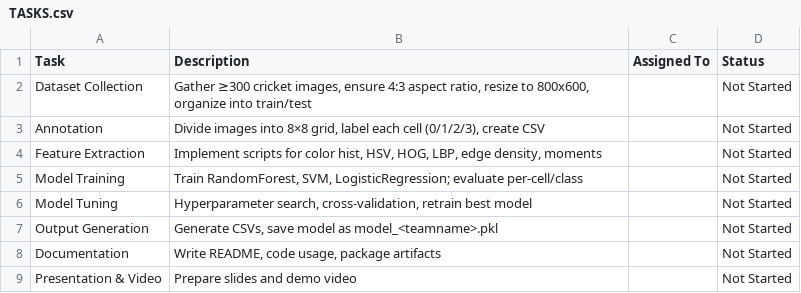
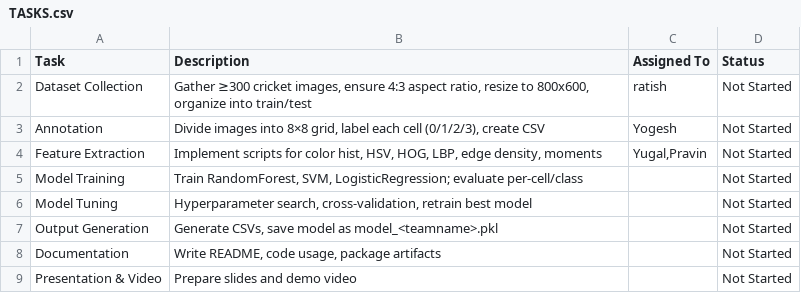
Before and after one commit to mepravintp/PG-IITB, a CSV file: cricket_object_detection/TASKS.csv, drawn as a sheet.

Commit message:
first project discussion

```diff
--- a/cricket_object_detection/TASKS.csv
+++ b/cricket_object_detection/TASKS.csv
@@ -1,5 +1,5 @@
 Task,Description,Assigned To,Status
-Dataset Collection,"Gather ≥300 cricket images, ensure 4:3 aspect ratio, resize to 800x600, organize into train/test",,Not Started
-Annotation,"Divide images into 8×8 grid, label each cell (0/1/2/3), create CSV",,Not Started
-Feature Extraction,"Implement scripts for color hist, HSV, HOG, LBP, edge density, moments",,Not Started
+Dataset Collection,"Gather ≥300 cricket images, ensure 4:3 aspect ratio, resize to 800x600, organize into train/test",ratish,Not Started
+Annotation,"Divide images into 8×8 grid, label each cell (0/1/2/3), create CSV",Yogesh,Not Started
+Feature Extraction,"Implement scripts for color hist, HSV, HOG, LBP, edge density, moments","Yugal,Pravin ",Not Started
 Model Training,"Train RandomForest, SVM, LogisticRegression; evaluate per-cell/class",,Not Started
```
